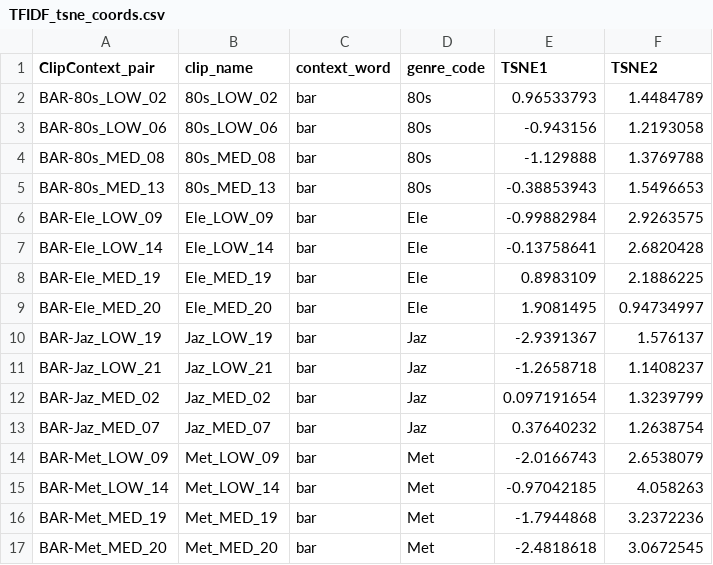
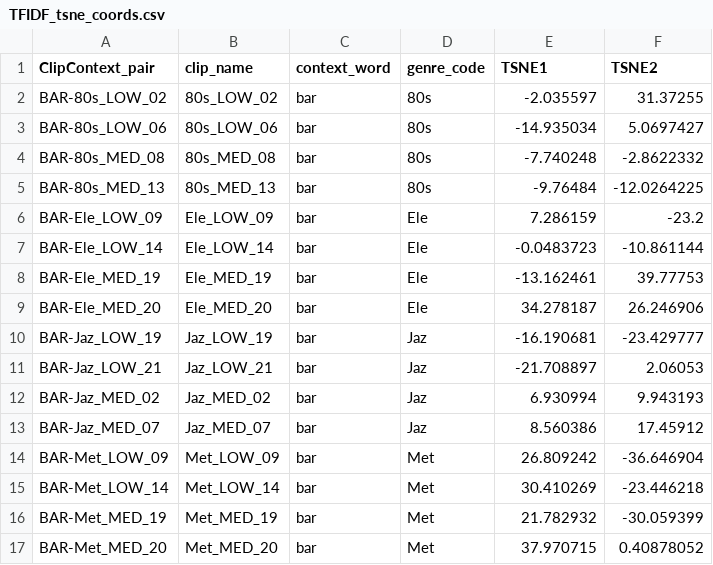
Before and after one commit to HazelvdW/context-framed-listening, a CSV file: NLP_outputs/TFIDF/TFIDF_tsne_coords.csv, drawn as a sheet; only a part is shown; the diff covers the shown part only.

```diff
--- a/NLP_outputs/TFIDF/TFIDF_tsne_coords.csv
+++ b/NLP_outputs/TFIDF/TFIDF_tsne_coords.csv
@@ -1,17 +1,17 @@
 ClipContext_pair,clip_name,context_word,genre_code,TSNE1,TSNE2
-BAR-80s_LOW_02,80s_LOW_02,bar ,80s,0.96533793,1.4484789
-BAR-80s_LOW_06,80s_LOW_06,bar ,80s,-0.943156,1.2193058
-BAR-80s_MED_08,80s_MED_08,bar ,80s,-1.129888,1.3769788
-BAR-80s_MED_13,80s_MED_13,bar ,80s,-0.38853943,1.5496653
-BAR-Ele_LOW_09,Ele_LOW_09,bar ,Ele,-0.99882984,2.9263575
-BAR-Ele_LOW_14,Ele_LOW_14,bar ,Ele,-0.13758641,2.6820428
-BAR-Ele_MED_19,Ele_MED_19,bar ,Ele,0.8983109,2.1886225
-BAR-Ele_MED_20,Ele_MED_20,bar ,Ele,1.9081495,0.94734997
-BAR-Jaz_LOW_19,Jaz_LOW_19,bar ,Jaz,-2.9391367,1.576137
-BAR-Jaz_LOW_21,Jaz_LOW_21,bar ,Jaz,-1.2658718,1.1408237
-BAR-Jaz_MED_02,Jaz_MED_02,bar ,Jaz,0.097191654,1.3239799
-BAR-Jaz_MED_07,Jaz_MED_07,bar ,Jaz,0.37640232,1.2638754
-BAR-Met_LOW_09,Met_LOW_09,bar ,Met,-2.0166743,2.6538079
-BAR-Met_LOW_14,Met_LOW_14,bar ,Met,-0.97042185,4.058263
-BAR-Met_MED_19,Met_MED_19,bar ,Met,-1.7944868,3.2372236
-BAR-Met_MED_20,Met_MED_20,bar ,Met,-2.4818618,3.0672545
+BAR-80s_LOW_02,80s_LOW_02,bar ,80s,-2.035597,31.37255
+BAR-80s_LOW_06,80s_LOW_06,bar ,80s,-14.935034,5.0697427
+BAR-80s_MED_08,80s_MED_08,bar ,80s,-7.740248,-2.8622332
+BAR-80s_MED_13,80s_MED_13,bar ,80s,-9.76484,-12.0264225
+BAR-Ele_LOW_09,Ele_LOW_09,bar ,Ele,7.286159,-23.2
+BAR-Ele_LOW_14,Ele_LOW_14,bar ,Ele,-0.0483723,-10.861144
+BAR-Ele_MED_19,Ele_MED_19,bar ,Ele,-13.162461,39.77753
+BAR-Ele_MED_20,Ele_MED_20,bar ,Ele,34.278187,26.246906
+BAR-Jaz_LOW_19,Jaz_LOW_19,bar ,Jaz,-16.190681,-23.429777
+BAR-Jaz_LOW_21,Jaz_LOW_21,bar ,Jaz,-21.708897,2.06053
+BAR-Jaz_MED_02,Jaz_MED_02,bar ,Jaz,6.930994,9.943193
+BAR-Jaz_MED_07,Jaz_MED_07,bar ,Jaz,8.560386,17.45912
+BAR-Met_LOW_09,Met_LOW_09,bar ,Met,26.809242,-36.646904
+BAR-Met_LOW_14,Met_LOW_14,bar ,Met,30.410269,-23.446218
+BAR-Met_MED_19,Met_MED_19,bar ,Met,21.782932,-30.059399
+BAR-Met_MED_20,Met_MED_20,bar ,Met,37.970715,0.40878052
```
Also changed, not shown: 96 edited cells elsewhere in this file, NLP_outputs/TFIDF/TFIDF_context_moderator_clip_vs_context.csv, NLP_outputs/TFIDF/TFIDF_context_pairwise_comparisons.csv, 30 other files.
